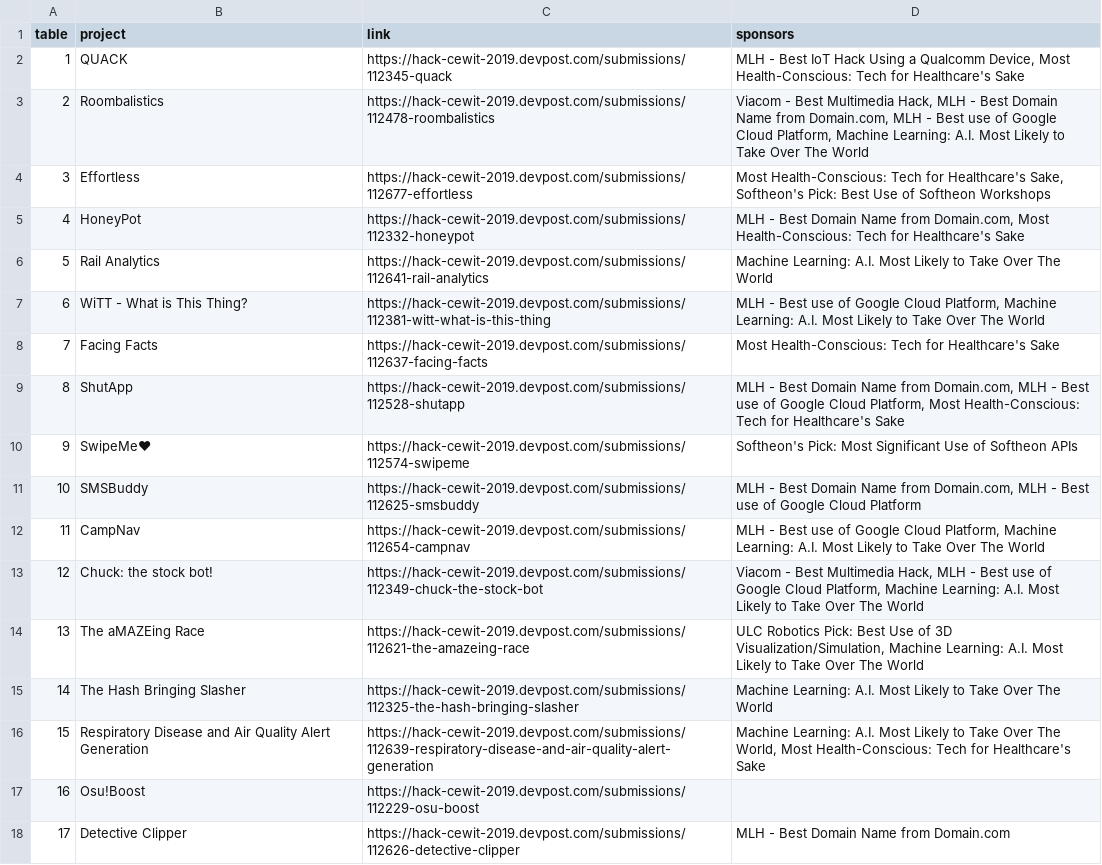
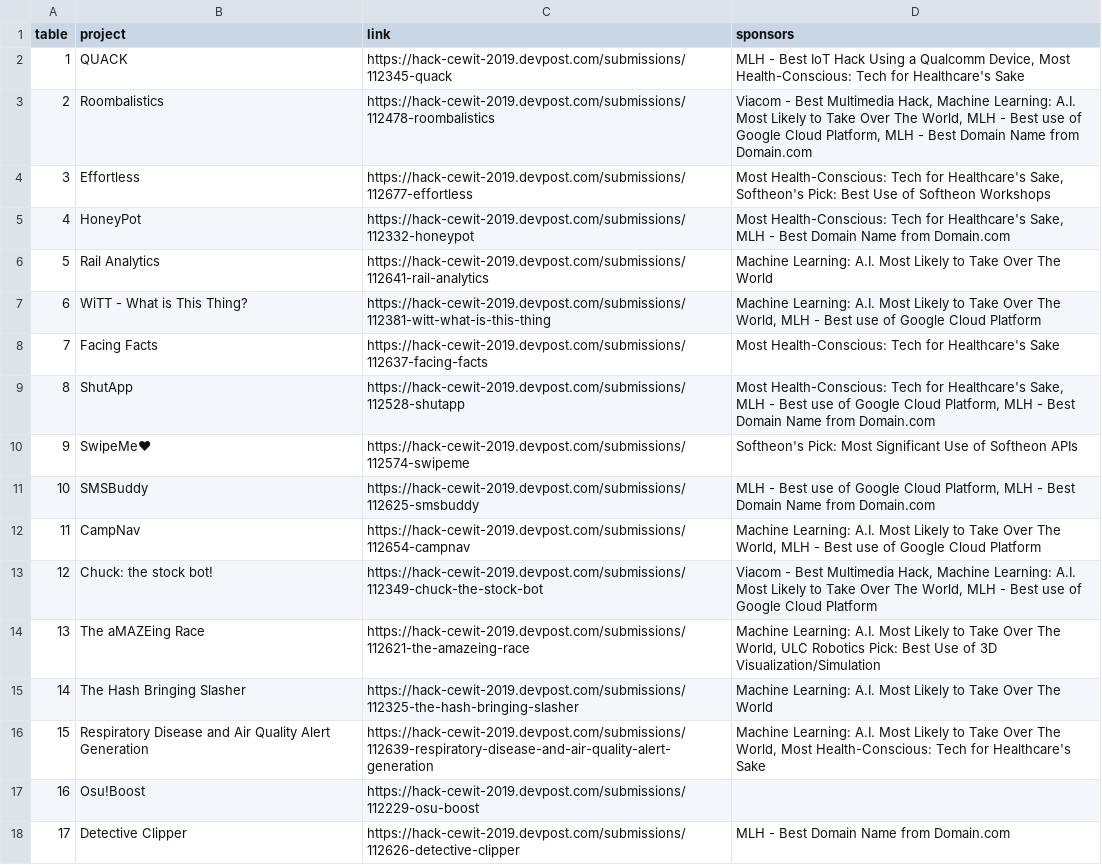
Before and after one commit to jonmarkgo/expo, a CSV file: data/data.csv, drawn as a sheet; only a part is shown; the diff covers the shown part only.

Commit message:
updated prize list

```diff
--- a/data/data.csv
+++ b/data/data.csv
@@ -2,14 +2,14 @@ table,project,link,sponsors
 1,QUACK,https://hack-cewit-2019.devpost.com/submissions/112345-quack,"MLH - Best IoT Hack Using a Qualcomm Device, Most Health-Conscious: Tech for Healthcare's Sake"
-2,Roombalistics,https://hack-cewit-2019.devpost.com/submissions/112478-roombalistics,"Viacom - Best Multimedia Hack, MLH - Best Domain Name from Domain.com, MLH - Best use of Google Cloud Platform, Machine Learning: A.I. Most Likely to Take Over The World"
+2,Roombalistics,https://hack-cewit-2019.devpost.com/submissions/112478-roombalistics,"Viacom - Best Multimedia Hack, Machine Learning: A.I. Most Likely to Take Over The World, MLH - Best use of Google Cloud Platform, MLH - Best Domain Name from Domain.com"
 3,Effortless,https://hack-cewit-2019.devpost.com/submissions/112677-effortless,"Most Health-Conscious: Tech for Healthcare's Sake, Softheon's Pick: Best Use of Softheon Workshops"
-4,HoneyPot,https://hack-cewit-2019.devpost.com/submissions/112332-honeypot,"MLH - Best Domain Name from Domain.com, Most Health-Conscious: Tech for Healthcare's Sake"
+4,HoneyPot,https://hack-cewit-2019.devpost.com/submissions/112332-honeypot,"Most Health-Conscious: Tech for Healthcare's Sake, MLH - Best Domain Name from Domain.com"
 5,Rail Analytics,https://hack-cewit-2019.devpost.com/submissions/112641-rail-analytics,Machine Learning: A.I. Most Likely to Take Over The World
-6,WiTT - What is This Thing?,https://hack-cewit-2019.devpost.com/submissions/112381-witt-what-is-this-thing,"MLH - Best use of Google Cloud Platform, Machine Learning: A.I. Most Likely to Take Over The World"
+6,WiTT - What is This Thing?,https://hack-cewit-2019.devpost.com/submissions/112381-witt-what-is-this-thing,"Machine Learning: A.I. Most Likely to Take Over The World, MLH - Best use of Google Cloud Platform"
 7,Facing Facts,https://hack-cewit-2019.devpost.com/submissions/112637-facing-facts,Most Health-Conscious: Tech for Healthcare's Sake
-8,ShutApp,https://hack-cewit-2019.devpost.com/submissions/112528-shutapp,"MLH - Best Domain Name from Domain.com, MLH - Best use of Google Cloud Platform, Most Health-Conscious: Tech for Healthcare's Sake"
+8,ShutApp,https://hack-cewit-2019.devpost.com/submissions/112528-shutapp,"Most Health-Conscious: Tech for Healthcare's Sake, MLH - Best use of Google Cloud Platform, MLH - Best Domain Name from Domain.com"
 9,SwipeMe♥,https://hack-cewit-2019.devpost.com/submissions/112574-swipeme,Softheon's Pick: Most Significant Use of Softheon APIs
-10,SMSBuddy,https://hack-cewit-2019.devpost.com/submissions/112625-smsbuddy,"MLH - Best Domain Name from Domain.com, MLH - Best use of Google Cloud Platform"
-11,CampNav,https://hack-cewit-2019.devpost.com/submissions/112654-campnav,"MLH - Best use of Google Cloud Platform, Machine Learning: A.I. Most Likely to Take Over The World"
-12,Chuck: the stock bot!,https://hack-cewit-2019.devpost.com/submissions/112349-chuck-the-stock-bot,"Viacom - Best Multimedia Hack, MLH - Best use of Google Cloud Platform, Machine Learning: A.I. Most Likely to Take Over The World"
-13,The aMAZEing Race,https://hack-cewit-2019.devpost.com/submissions/112621-the-amazeing-race,"ULC Robotics Pick: Best Use of 3D Visualization/Simulation, Machine Learning: A.I. Most Likely to Take Over The World"
+10,SMSBuddy,https://hack-cewit-2019.devpost.com/submissions/112625-smsbuddy,"MLH - Best use of Google Cloud Platform, MLH - Best Domain Name from Domain.com"
+11,CampNav,https://hack-cewit-2019.devpost.com/submissions/112654-campnav,"Machine Learning: A.I. Most Likely to Take Over The World, MLH - Best use of Google Cloud Platform"
+12,Chuck: the stock bot!,https://hack-cewit-2019.devpost.com/submissions/112349-chuck-the-stock-bot,"Viacom - Best Multimedia Hack, Machine Learning: A.I. Most Likely to Take Over The World, MLH - Best use of Google Cloud Platform"
+13,The aMAZEing Race,https://hack-cewit-2019.devpost.com/submissions/112621-the-amazeing-race,"Machine Learning: A.I. Most Likely to Take Over The World, ULC Robotics Pick: Best Use of 3D Visualization/Simulation"
 14,The Hash Bringing Slasher ,https://hack-cewit-2019.devpost.com/submissions/112325-the-hash-bringing-slasher,Machine Learning: A.I. Most Likely to Take Over The World
```
Also changed, not shown: 6 edited cells elsewhere in this file.
